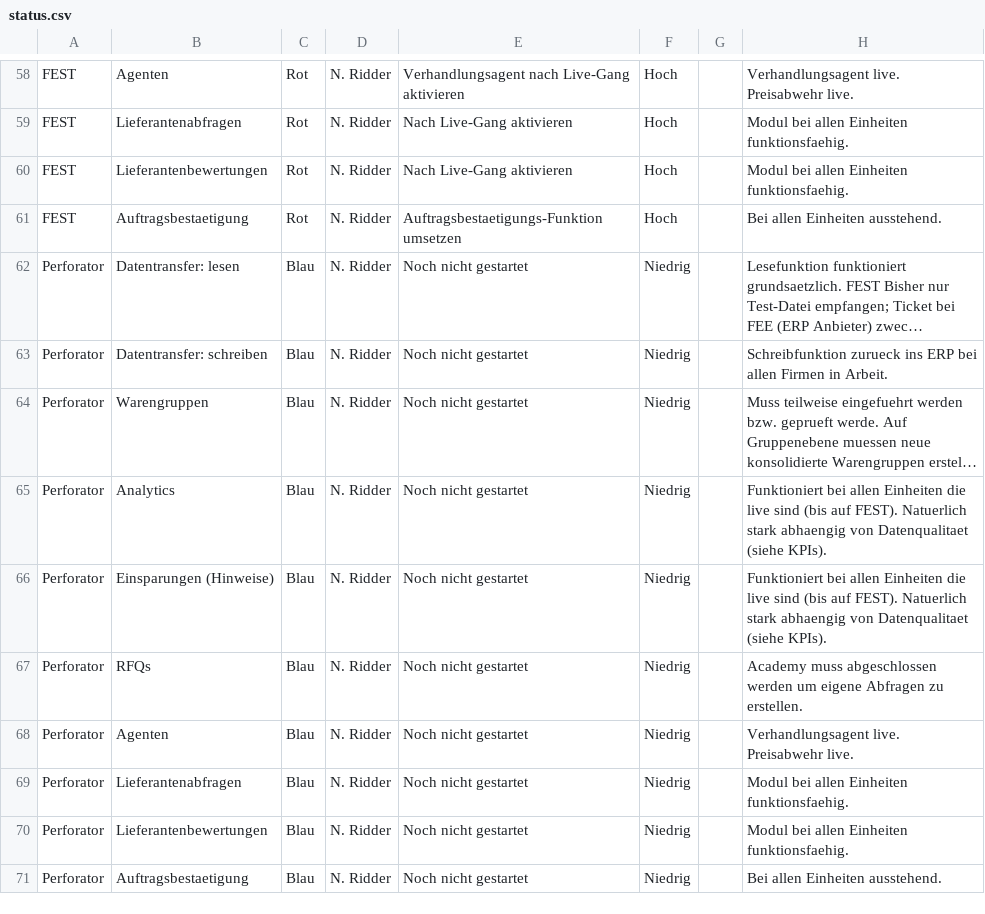
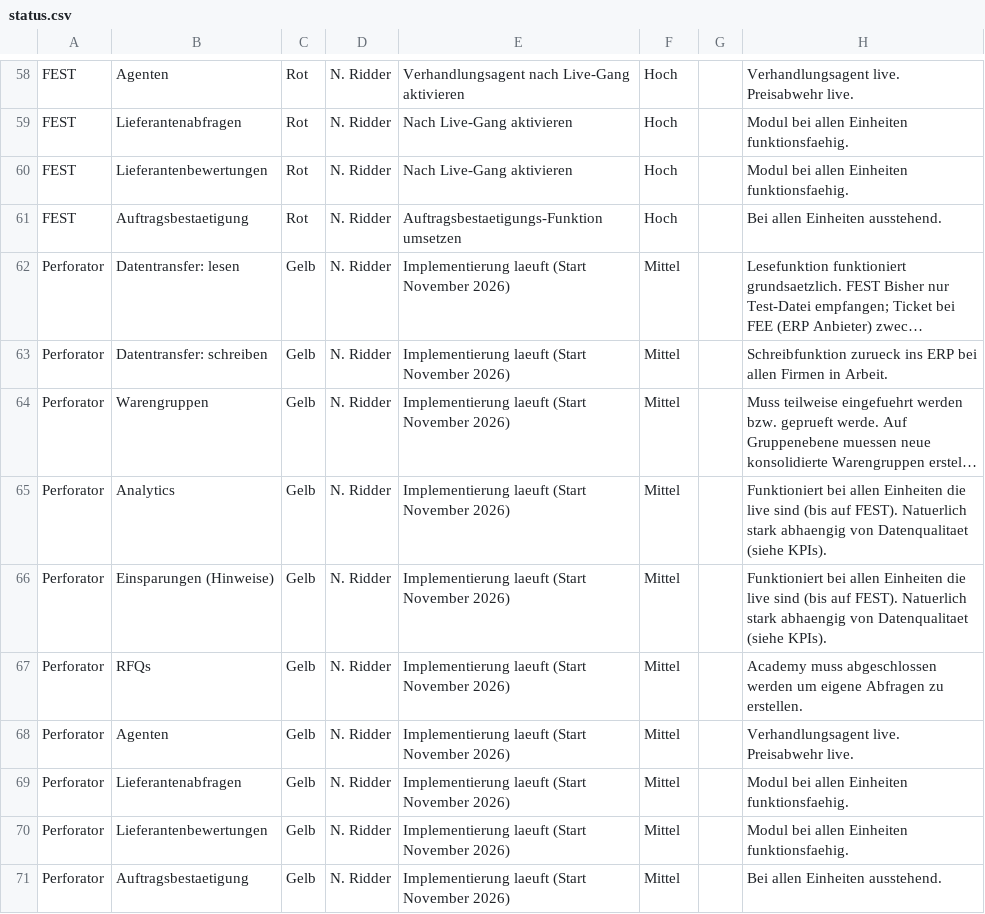
Before and after one commit to nikolausridder1301/tacto, a CSV file: data/status.csv, drawn as a sheet; only a part is shown, gaps mark what is left out; long unchanged cells end in …; the diff names each change by its address in the sheet, - before the commit and + after, or states it on an @@ line.

```diff
--- a/data/status.csv
+++ b/data/status.csv
-C62:C71: Blau
+C62:C71: Gelb
-E62:E71: Noch nicht gestartet
+E62:E71: Implementierung laeuft (Start November 2026)
-F62:F71: Niedrig
+F62:F71: Mittel
```
Also changed, not shown: data/kpis.csv, templates/kpis.csv, 3 other files.
